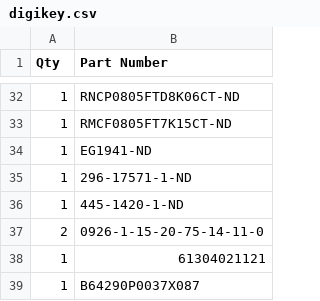
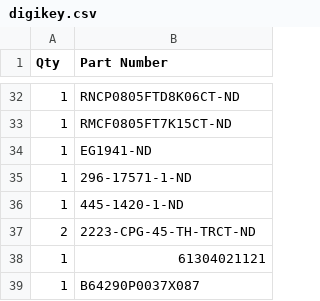
Before and after one commit to Bennett-Petzold/stenoswitch, a CSV file: assembly/parts_lists/digikey.csv, drawn as a sheet; only a part is shown, gaps mark what is left out.

```diff
--- a/assembly/parts_lists/digikey.csv
+++ b/assembly/parts_lists/digikey.csv
@@ -36,3 +36,3 @@ Qty,Part Number
 1,445-1420-1-ND
-2,0926-1-15-20-75-14-11-0
+2,2223-CPG-45-TH-TRCT-ND
 1,61304021121
```
Also changed, not shown: assembly/parts_lists/bom.csv, 1 other file.
